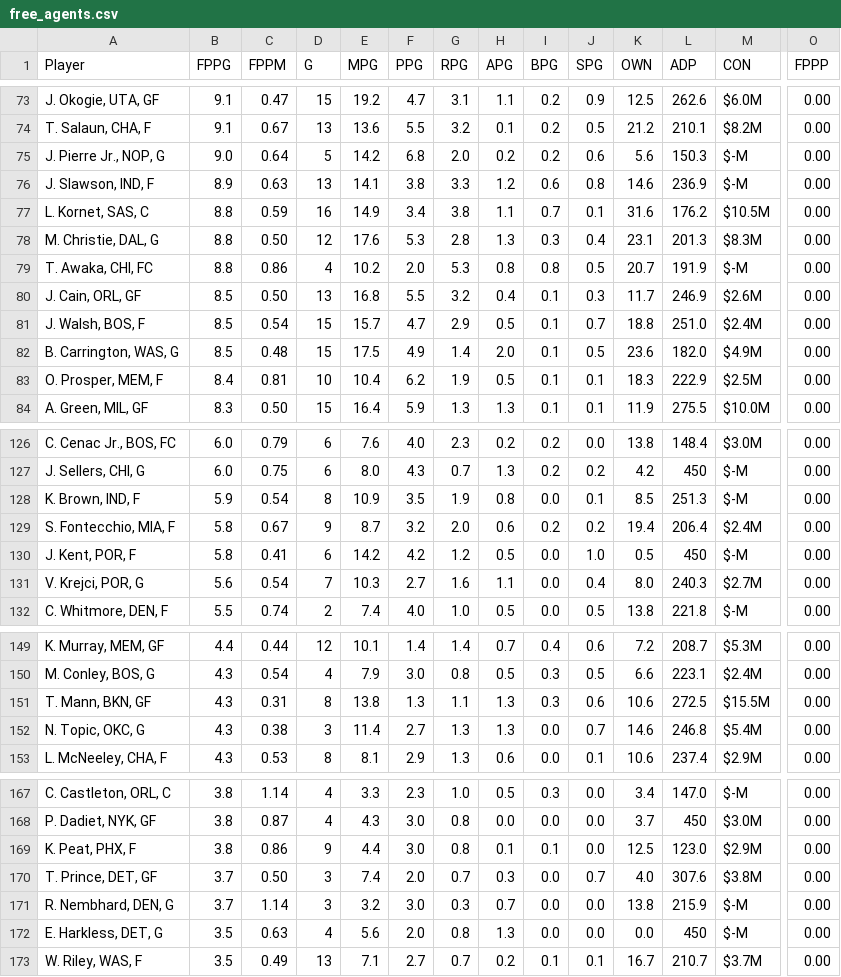
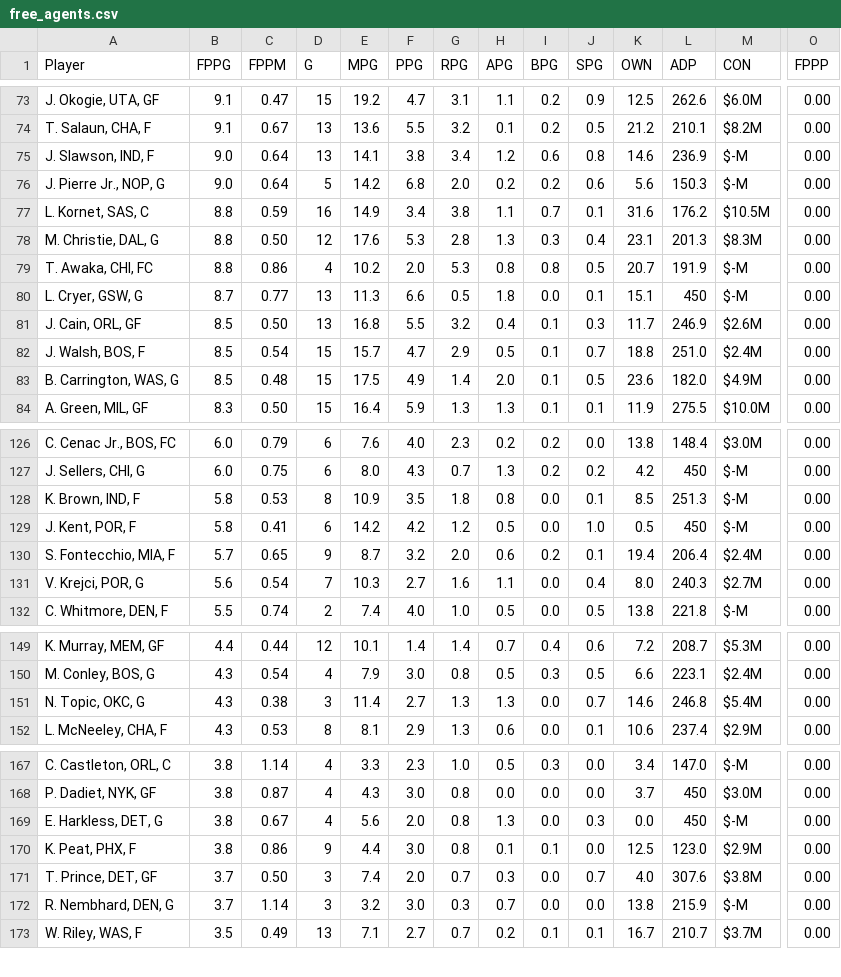
Before and after one commit to fedecast/SandC_draft, a CSV file: data/free_agents.csv, drawn as a sheet; only a part is shown, gaps mark what is left out; removed rows and columns are numbered as before the commit, all else as after; rows hold the shown columns only; the diff covers the shown part only; the diff names each change by its address in the sheet, - before the commit and + after, or states it on an @@ line.

```diff
--- a/data/free_agents.csv
+++ b/data/free_agents.csv
+row 75: J. Slawson, IND, F | 9.0 | 0.64 | 13 | 14.1 | 3.8 | 3.4 | 1.2 | 0.6 | 0.8 | 14.6 | 236.9 | $-M | 0.00
-row 76: J. Slawson, IND, F | 8.9 | 0.63 | 13 | 14.1 | 3.8 | 3.3 | 1.2 | 0.6 | 0.8 | 14.6 | 236.9 | $-M | 0.00
+row 80: L. Cryer, GSW, G | 8.7 | 0.77 | 13 | 11.3 | 6.6 | 0.5 | 1.8 | 0.0 | 0.1 | 15.1 | 450 | $-M | 0.00
-row 83: O. Prosper, MEM, F | 8.4 | 0.81 | 10 | 10.4 | 6.2 | 1.9 | 0.5 | 0.1 | 0.1 | 18.3 | 222.9 | $2.5M | 0.00
-B128 (FPPG): 5.9
+B128 (FPPG): 5.8
-C128 (FPPM): 0.54
+C128 (FPPM): 0.53
-G128 (RPG): 1.9
+G128 (RPG): 1.8
-row 129: S. Fontecchio, MIA, F | 5.8 | 0.67 | 9 | 8.7 | 3.2 | 2.0 | 0.6 | 0.2 | 0.2 | 19.4 | 206.4 | $2.4M | 0.00
+row 130: S. Fontecchio, MIA, F | 5.7 | 0.65 | 9 | 8.7 | 3.2 | 2.0 | 0.6 | 0.2 | 0.1 | 19.4 | 206.4 | $2.4M | 0.00
-row 151: T. Mann, BKN, GF | 4.3 | 0.31 | 8 | 13.8 | 1.3 | 1.1 | 1.3 | 0.3 | 0.6 | 10.6 | 272.5 | $15.5M | 0.00
+row 169: E. Harkless, DET, G | 3.8 | 0.67 | 4 | 5.6 | 2.0 | 0.8 | 1.3 | 0.0 | 0.3 | 0.0 | 450 | $-M | 0.00
-row 172: E. Harkless, DET, G | 3.5 | 0.63 | 4 | 5.6 | 2.0 | 0.8 | 1.3 | 0.0 | 0.0 | 0.0 | 450 | $-M | 0.00
```
Also changed, not shown: 1 added row and 2 edited cells elsewhere in this file, 4 other files.
